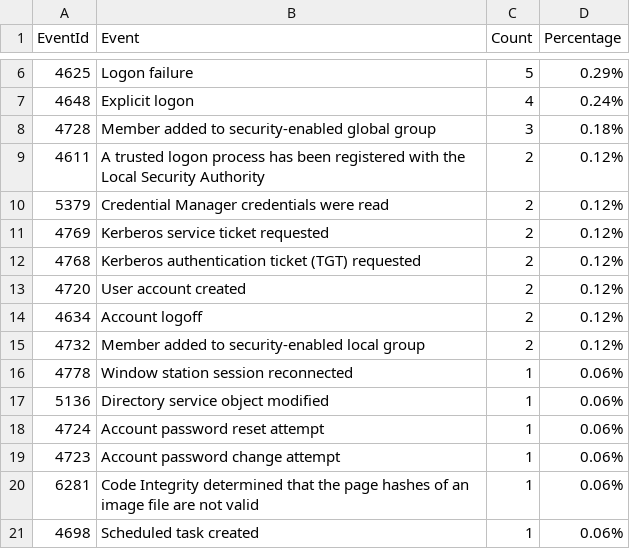
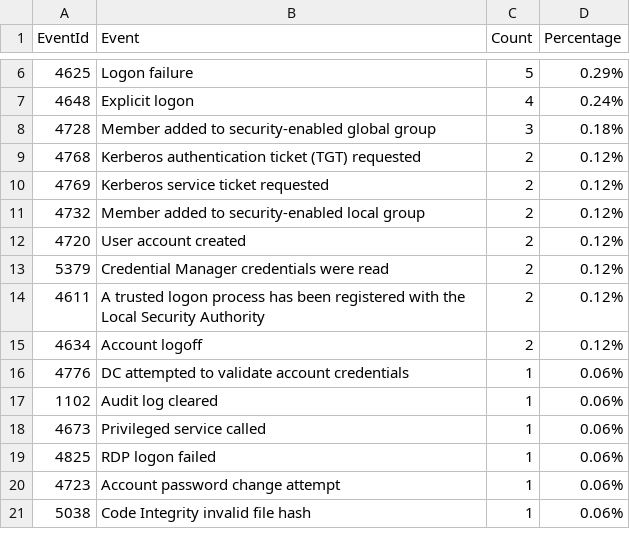
Before and after one commit to fukusuket/InvestigateWindowsLogSetting, a CSV file: security_eid.csv, drawn as a sheet; only a part is shown, gaps mark what is left out.

```diff
--- a/security_eid.csv
+++ b/security_eid.csv
@@ -8,14 +8,14 @@ EventId,Event,Count,Percentage
 4728,Member added to security-enabled global group,3,0.18%
+4768,Kerberos authentication ticket (TGT) requested,2,0.12%
+4769,Kerberos service ticket requested,2,0.12%
+4732,Member added to security-enabled local group,2,0.12%
+4720,User account created,2,0.12%
+5379,Credential Manager credentials were read,2,0.12%
 4611,A trusted logon process has been registered with the Local Security Authority,2,0.12%
-5379,Credential Manager credentials were read,2,0.12%
-4769,Kerberos service ticket requested,2,0.12%
-4768,Kerberos authentication ticket (TGT) requested,2,0.12%
-4720,User account created,2,0.12%
 4634,Account logoff,2,0.12%
-4732,Member added to security-enabled local group,2,0.12%
-4778,Window station session reconnected,1,0.06%
-5136,Directory service object modified,1,0.06%
-4724,Account password reset attempt,1,0.06%
+4776,DC attempted to validate account credentials,1,0.06%
+1102,Audit log cleared,1,0.06%
+4673,Privileged service called,1,0.06%
+4825,RDP logon failed,1,0.06%
 4723,Account password change attempt,1,0.06%
-6281,Code Integrity determined that the page hashes of an image file are not valid ,1,0.06%
-4698,Scheduled task created,1,0.06%
+5038,Code Integrity invalid file hash,1,0.06%
```
Also changed, not shown: sigma_eid.csv, 2 other files.
